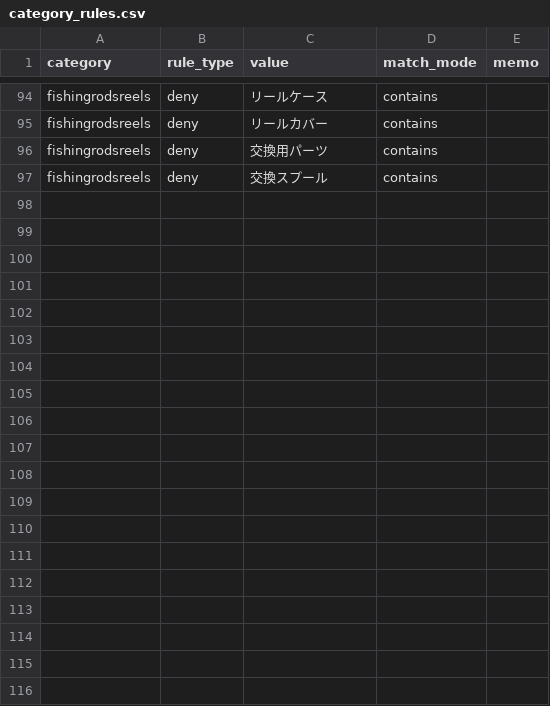
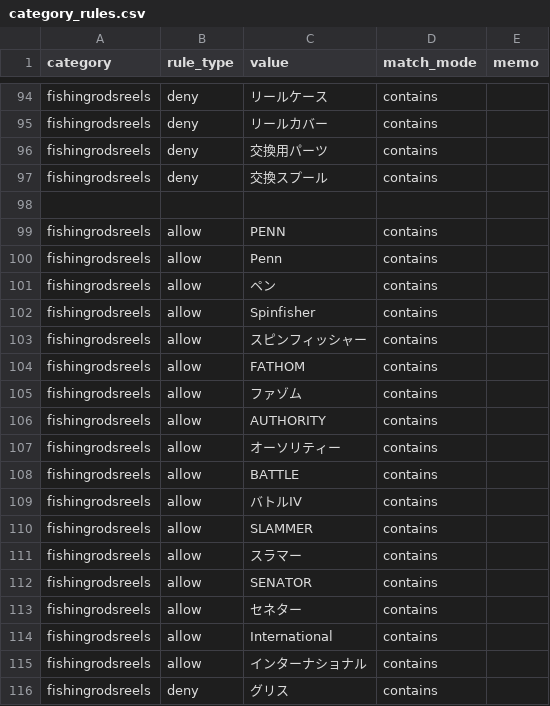
Before and after one commit to dreamcollect-lab/amazon_shopee_system, a CSV file: input/category_rules.csv, drawn as a sheet; only a part is shown, gaps mark what is left out; the diff covers the shown part only; the diff names each change by its address in the sheet, - before the commit and + after, or states it on an @@ line.

Commit message:
Update category_rules.csv

```diff
--- a/input/category_rules.csv
+++ b/input/category_rules.csv
+row 98: (empty)
+row 99: fishingrodsreels | allow | PENN | contains
+row 100: fishingrodsreels | allow | Penn | contains
+row 101: fishingrodsreels | allow | ペン | contains
+row 102: fishingrodsreels | allow | Spinfisher | contains
+row 103: fishingrodsreels | allow | スピンフィッシャー | contains
+row 104: fishingrodsreels | allow | FATHOM | contains
+row 105: fishingrodsreels | allow | ファゾム | contains
+row 106: fishingrodsreels | allow | AUTHORITY | contains
+row 107: fishingrodsreels | allow | オーソリティー | contains
+row 108: fishingrodsreels | allow | BATTLE | contains
+row 109: fishingrodsreels | allow | バトルIV | contains
+row 110: fishingrodsreels | allow | SLAMMER | contains
+row 111: fishingrodsreels | allow | スラマー | contains
+row 112: fishingrodsreels | allow | SENATOR | contains
+row 113: fishingrodsreels | allow | セネター | contains
+row 114: fishingrodsreels | allow | International | contains
+row 115: fishingrodsreels | allow | インターナショナル | contains
+row 116: fishingrodsreels | deny | グリス | contains
```
Also changed, not shown: 9 added rows elsewhere in this file.
